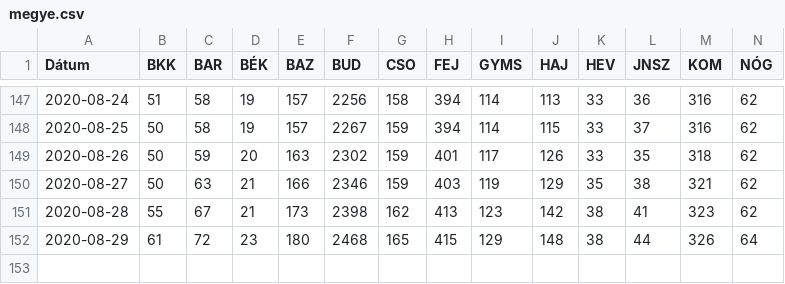
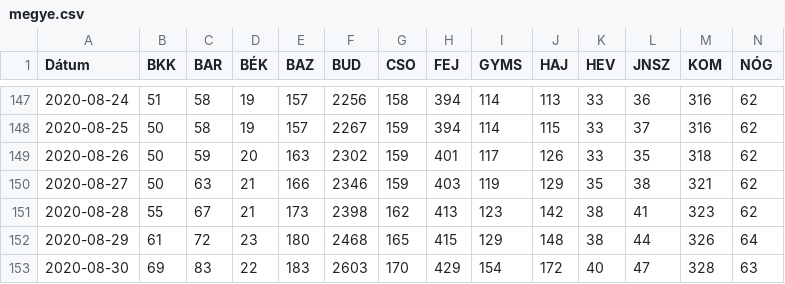
Before and after one commit to bfarago/hu_covid_datas, a CSV file: megye.csv, drawn as a sheet; only a part is shown, gaps mark what is left out; rows hold the shown columns only; the diff names each change by its address in the sheet, - before the commit and + after, or states it on an @@ line.

```diff
--- a/megye.csv
+++ b/megye.csv
+row 153: 2020-08-30 | 69 | 83 | 22 | 183 | 2603 | 170 | 429 | 154 | 172 | 40 | 47 | 328 | 63
```
Also changed, not shown: adat.csv, 10 other files.
